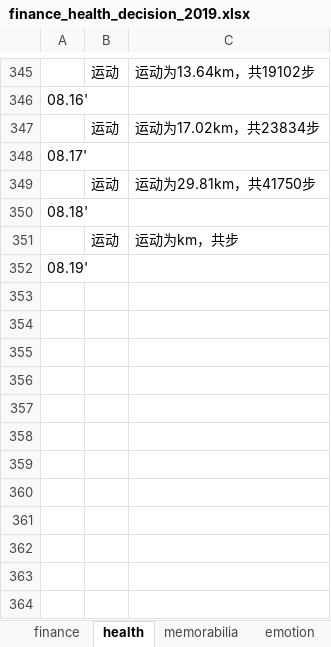
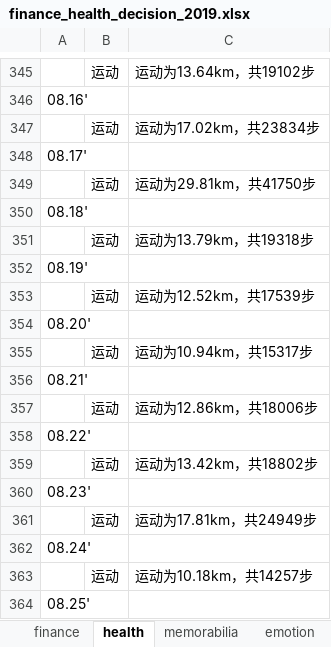
Before and after one commit to ilvcr/planandlife, an Excel workbook: 2019/finance_health_decision_2019.xlsx, sheet health, drawn as a sheet; only a part is shown, gaps mark what is left out; values as stored, in another font and other column widths than the file's, no borders; the diff names each change by its address in the sheet, - before the commit and + after, or states it on an @@ line.

```diff
--- a/2019/finance_health_decision_2019.xlsx (sheet health)
+++ b/2019/finance_health_decision_2019.xlsx (sheet health)
-C351: 运动为km，共步
+C351: 运动为13.79km，共19318步
+row 353:  | 运动 | 运动为12.52km，共17539步
+row 354: 08.20'
+row 355:  | 运动 | 运动为10.94km，共15317步
+row 356: 08.21'
+row 357:  | 运动 | 运动为12.86km，共18006步
+row 358: 08.22'
+row 359:  | 运动 | 运动为13.42km，共18802步
+row 360: 08.23'
+row 361:  | 运动 | 运动为17.81km，共24949步
+row 362: 08.24'
+row 363:  | 运动 | 运动为10.18km，共14257步
+row 364: 08.25'
```
Also changed, not shown: sheet finance, sheet memorabilia, sheet emotion, 1 other file.
